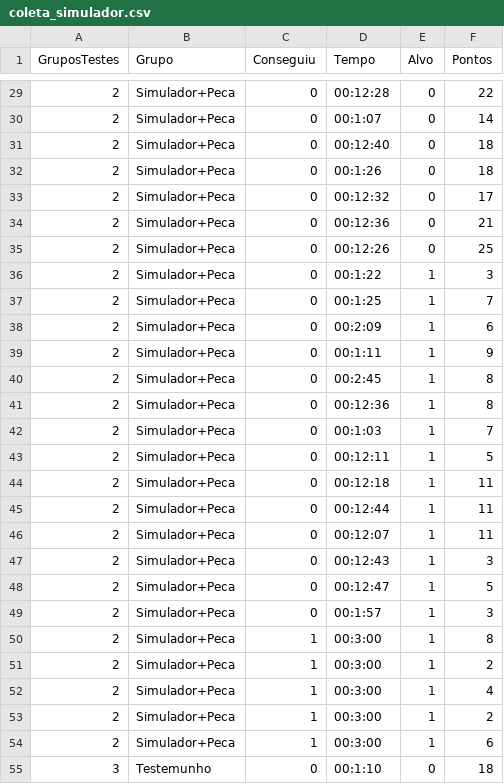
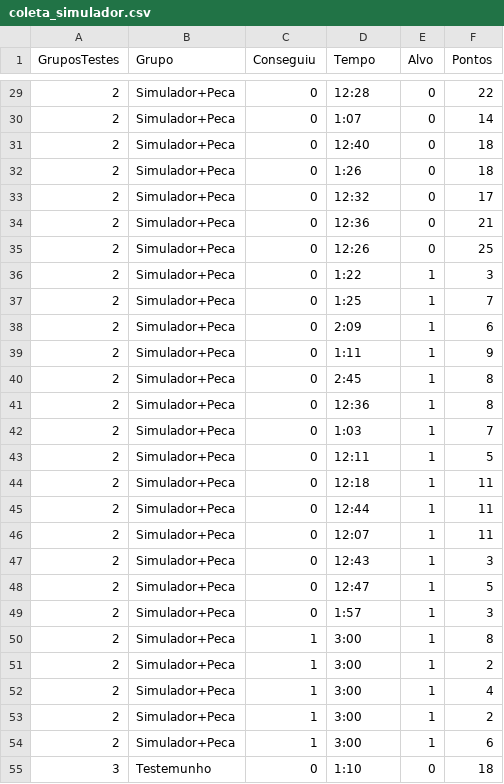
Before and after one commit to Leprechault/trash, a CSV file: coleta_simulador.csv, drawn as a sheet; only a part is shown, gaps mark what is left out; the diff covers the shown part only.

```diff
--- a/coleta_simulador.csv
+++ b/coleta_simulador.csv
@@ -29,27 +29,27 @@ GruposTestes,Grupo,Conseguiu,Tempo,Alvo,Pontos
-2,Simulador+Peca,0,00:12:28,0,22
-2,Simulador+Peca,0,00:1:07,0,14
-2,Simulador+Peca,0,00:12:40,0,18
-2,Simulador+Peca,0,00:1:26,0,18
-2,Simulador+Peca,0,00:12:32,0,17
-2,Simulador+Peca,0,00:12:36,0,21
-2,Simulador+Peca,0,00:12:26,0,25
-2,Simulador+Peca,0,00:1:22,1,3
-2,Simulador+Peca,0,00:1:25,1,7
-2,Simulador+Peca,0,00:2:09,1,6
-2,Simulador+Peca,0,00:1:11,1,9
-2,Simulador+Peca,0,00:2:45,1,8
-2,Simulador+Peca,0,00:12:36,1,8
-2,Simulador+Peca,0,00:1:03,1,7
-2,Simulador+Peca,0,00:12:11,1,5
-2,Simulador+Peca,0,00:12:18,1,11
-2,Simulador+Peca,0,00:12:44,1,11
-2,Simulador+Peca,0,00:12:07,1,11
-2,Simulador+Peca,0,00:12:43,1,3
-2,Simulador+Peca,0,00:12:47,1,5
-2,Simulador+Peca,0,00:1:57,1,3
-2,Simulador+Peca,1,00:3:00,1,8
-2,Simulador+Peca,1,00:3:00,1,2
-2,Simulador+Peca,1,00:3:00,1,4
-2,Simulador+Peca,1,00:3:00,1,2
-2,Simulador+Peca,1,00:3:00,1,6
-3,Testemunho,0,00:1:10,0,18
+2,Simulador+Peca,0,12:28,0,22
+2,Simulador+Peca,0,1:07,0,14
+2,Simulador+Peca,0,12:40,0,18
+2,Simulador+Peca,0,1:26,0,18
+2,Simulador+Peca,0,12:32,0,17
+2,Simulador+Peca,0,12:36,0,21
+2,Simulador+Peca,0,12:26,0,25
+2,Simulador+Peca,0,1:22,1,3
+2,Simulador+Peca,0,1:25,1,7
+2,Simulador+Peca,0,2:09,1,6
+2,Simulador+Peca,0,1:11,1,9
+2,Simulador+Peca,0,2:45,1,8
+2,Simulador+Peca,0,12:36,1,8
+2,Simulador+Peca,0,1:03,1,7
+2,Simulador+Peca,0,12:11,1,5
+2,Simulador+Peca,0,12:18,1,11
+2,Simulador+Peca,0,12:44,1,11
+2,Simulador+Peca,0,12:07,1,11
+2,Simulador+Peca,0,12:43,1,3
+2,Simulador+Peca,0,12:47,1,5
+2,Simulador+Peca,0,1:57,1,3
+2,Simulador+Peca,1,3:00,1,8
+2,Simulador+Peca,1,3:00,1,2
+2,Simulador+Peca,1,3:00,1,4
+2,Simulador+Peca,1,3:00,1,2
+2,Simulador+Peca,1,3:00,1,6
+3,Testemunho,0,1:10,0,18
```
Also changed, not shown: 52 edited cells elsewhere in this file.
